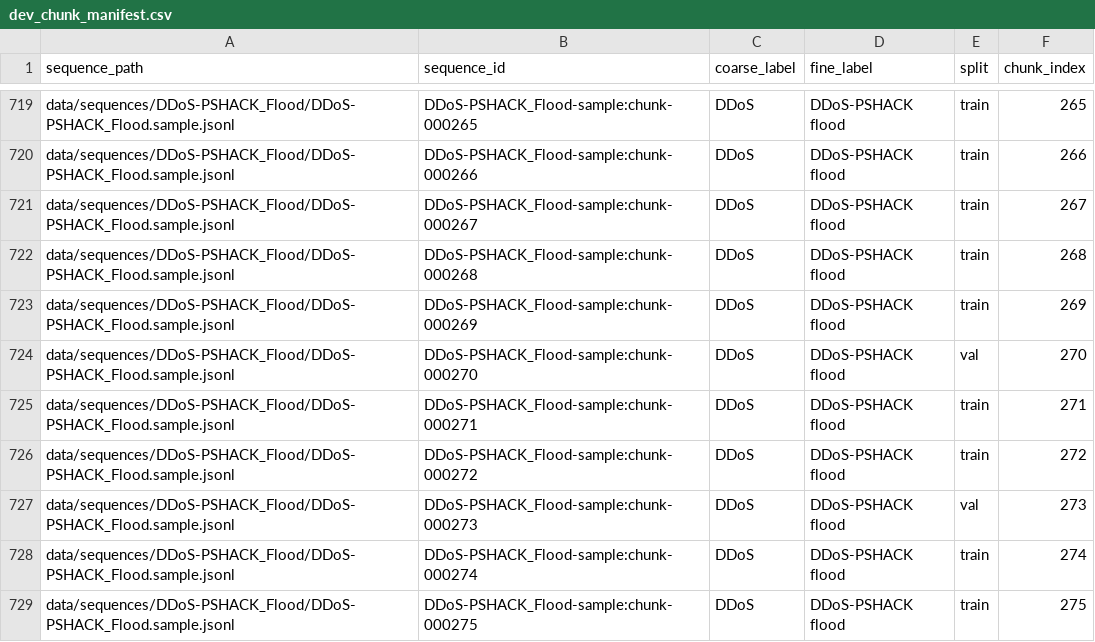
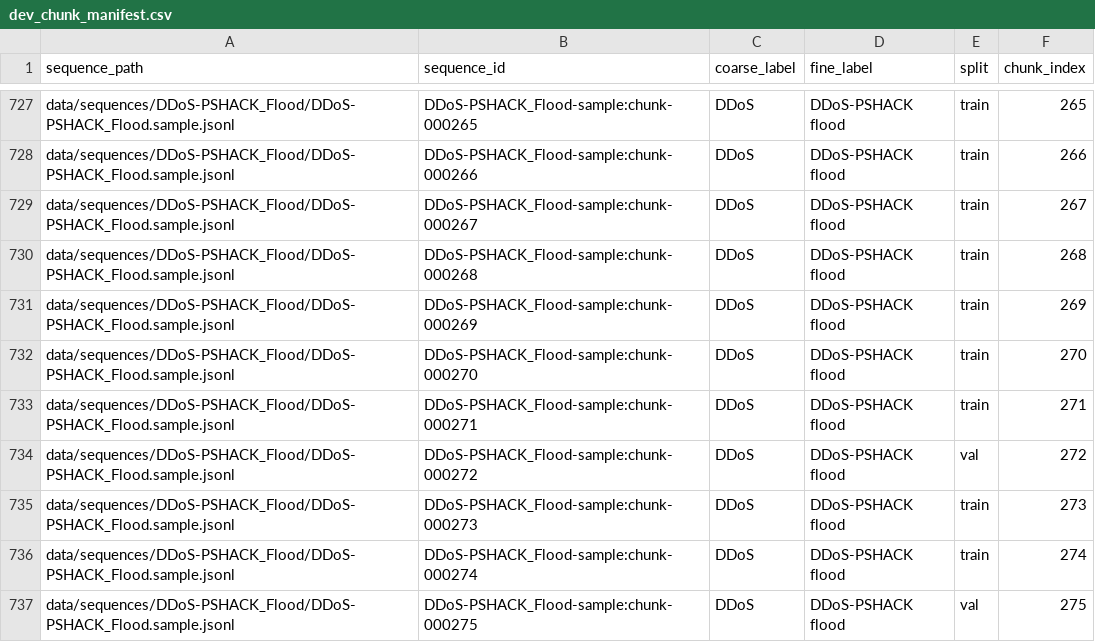
Before and after one commit to JiachengGong5/JiachengGong-Project-research, a CSV file: manifests/dev_chunk_manifest.csv, drawn as a sheet; only a part is shown, gaps mark what is left out; the diff covers the shown part only.

```diff
--- a/manifests/dev_chunk_manifest.csv
+++ b/manifests/dev_chunk_manifest.csv
@@ -723,7 +731,7 @@ data/sequences/DDoS-PSHACK_Flood/DDoS-PSHACK_Flood.sample.jsonl,DDoS-PSHACK_Floo
 data/sequences/DDoS-PSHACK_Flood/DDoS-PSHACK_Flood.sample.jsonl,DDoS-PSHACK_Flood-sample:chunk-000269,DDoS,DDoS-PSHACK flood,train,269
-data/sequences/DDoS-PSHACK_Flood/DDoS-PSHACK_Flood.sample.jsonl,DDoS-PSHACK_Flood-sample:chunk-000270,DDoS,DDoS-PSHACK flood,val,270
+data/sequences/DDoS-PSHACK_Flood/DDoS-PSHACK_Flood.sample.jsonl,DDoS-PSHACK_Flood-sample:chunk-000270,DDoS,DDoS-PSHACK flood,train,270
 data/sequences/DDoS-PSHACK_Flood/DDoS-PSHACK_Flood.sample.jsonl,DDoS-PSHACK_Flood-sample:chunk-000271,DDoS,DDoS-PSHACK flood,train,271
-data/sequences/DDoS-PSHACK_Flood/DDoS-PSHACK_Flood.sample.jsonl,DDoS-PSHACK_Flood-sample:chunk-000272,DDoS,DDoS-PSHACK flood,train,272
-data/sequences/DDoS-PSHACK_Flood/DDoS-PSHACK_Flood.sample.jsonl,DDoS-PSHACK_Flood-sample:chunk-000273,DDoS,DDoS-PSHACK flood,val,273
+data/sequences/DDoS-PSHACK_Flood/DDoS-PSHACK_Flood.sample.jsonl,DDoS-PSHACK_Flood-sample:chunk-000272,DDoS,DDoS-PSHACK flood,val,272
+data/sequences/DDoS-PSHACK_Flood/DDoS-PSHACK_Flood.sample.jsonl,DDoS-PSHACK_Flood-sample:chunk-000273,DDoS,DDoS-PSHACK flood,train,273
 data/sequences/DDoS-PSHACK_Flood/DDoS-PSHACK_Flood.sample.jsonl,DDoS-PSHACK_Flood-sample:chunk-000274,DDoS,DDoS-PSHACK flood,train,274
-data/sequences/DDoS-PSHACK_Flood/DDoS-PSHACK_Flood.sample.jsonl,DDoS-PSHACK_Flood-sample:chunk-000275,DDoS,DDoS-PSHACK flood,train,275
+data/sequences/DDoS-PSHACK_Flood/DDoS-PSHACK_Flood.sample.jsonl,DDoS-PSHACK_Flood-sample:chunk-000275,DDoS,DDoS-PSHACK flood,val,275
```
Also changed, not shown: 8 added rows and 116 edited cells elsewhere in this file, 25 other files.
